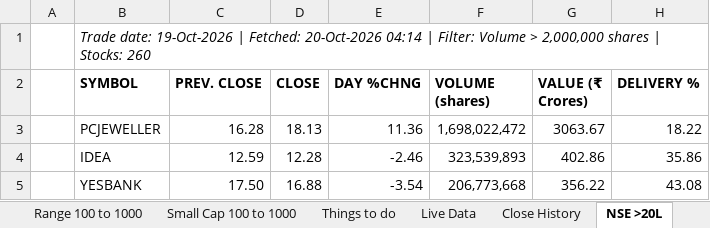
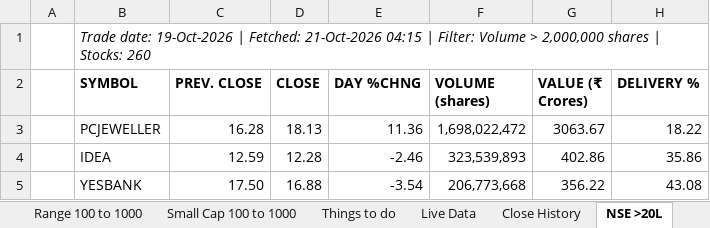
Before and after one commit to pooji960/nse-data-tracker, an Excel workbook: Data_Analysis_ daily.xlsx, sheet NSE >20L, drawn as a sheet; only a part is shown; values as stored, in another font and other column widths than the file's, no borders; the diff names each change by its address in the sheet, - before the commit and + after, or states it on an @@ line.

```diff
--- a/Data_Analysis_ daily.xlsx (sheet NSE >20L)
+++ b/Data_Analysis_ daily.xlsx (sheet NSE >20L)
-B1 (SYMBOL): …| Fetched: 20-Oct-2026 04:14 | Filter:…
+B1 (SYMBOL): …| Fetched: 21-Oct-2026 04:15 | Filter:…
```
Also changed, not shown: sheet Daily History.
